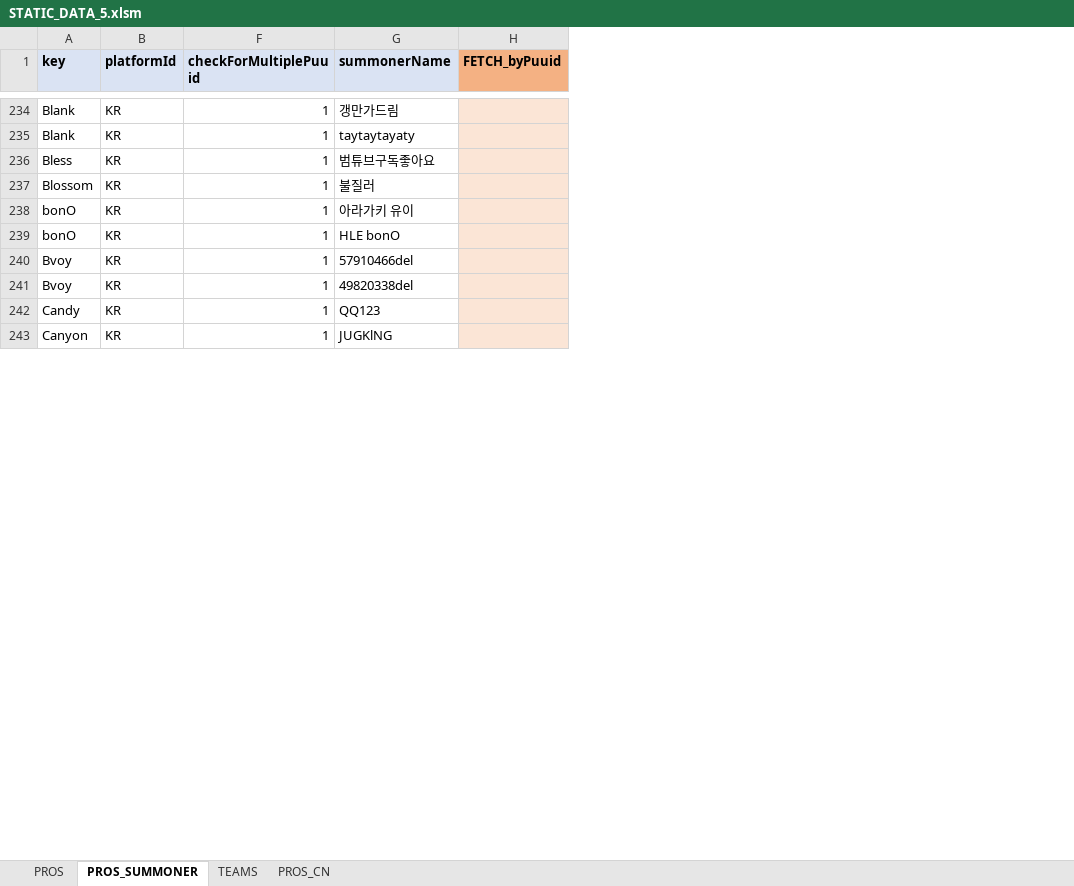
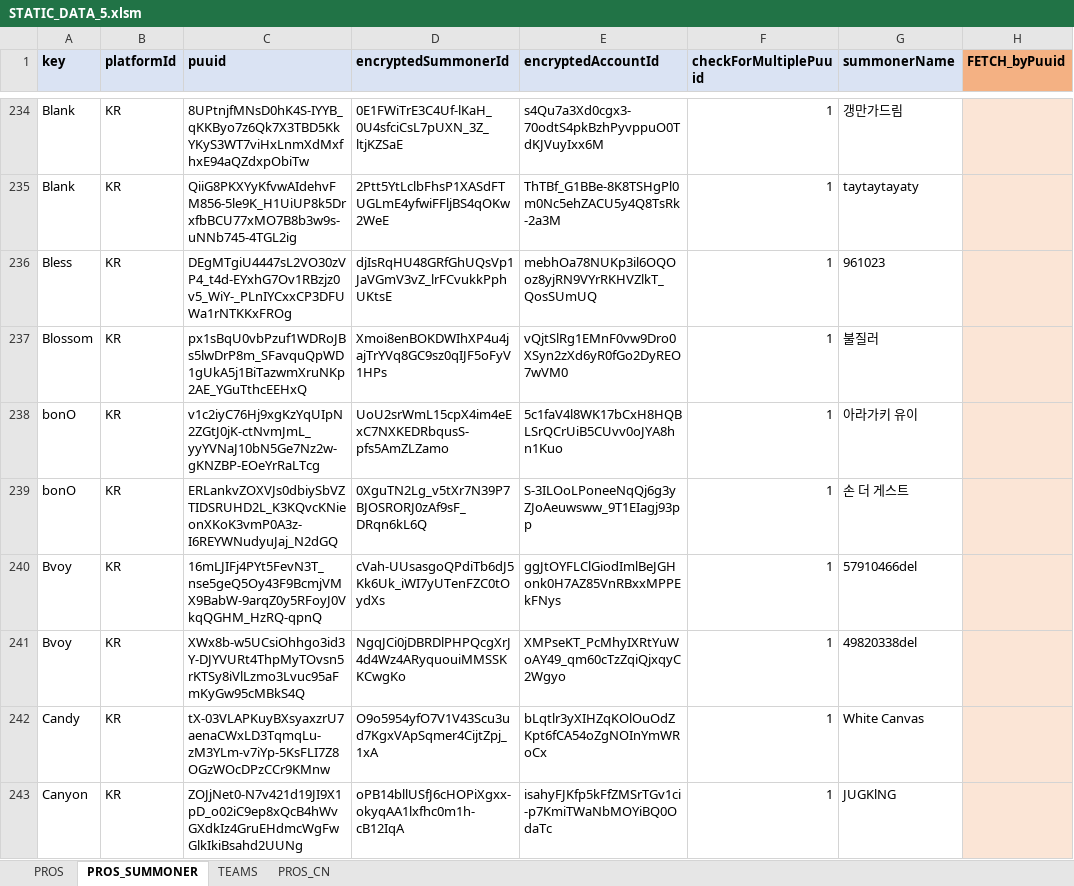
Before and after one commit to hk86/lolvvv-assets, an Excel workbook: private/STATIC_DATA_5.xlsm, sheet PROS_SUMMONER, drawn as a sheet; only a part is shown, gaps mark what is left out; values as stored, in another font and other column widths than the file's, no borders; conditional formats not drawn; the diff covers the shown part only; the diff names each change by its address in the sheet, - before the commit and + after, or states it on an @@ line.

```diff
--- a/private/STATIC_DATA_5.xlsm (sheet PROS_SUMMONER)
+++ b/private/STATIC_DATA_5.xlsm (sheet PROS_SUMMONER)
@@ column C (puuid) unhidden, rows 234-243: 8UPtnjfMNsD0hK4S-IYYB_qKKByo7z6Qk7X3TBD5KkYKyS3WT7viHxLnmXdMxfhxE94aQZdxpObiTw | QiiG8PKXYyKfvwAIdehvFM856-5le9K_H1UiUP8k5DrxfbBCU77xMO7B8b3w9s-uNNb745-4TGL2ig | DEgMTgiU4447sL2VO30zVP4_t4d-EYxhG7Ov1RBzjz0v5_WiY-_PLnIYCxxCP3DFUWa1rNTKKxFROg | px1sBqU0vbPzuf1WDRoJBs5lwDrP8m_SFavquQpWD1gUkA5j1BiTazwmXruNKp2AE_YGuTthcEEHxQ | v1c2iyC76Hj9xgKzYqUIpN2ZGtJ0jK-ctNvmJmL_yyYVNaJ10bN5Ge7Nz2w-gKNZBP-EOeYrRaLTcg | ERLankvZOXVJs0dbiySbVZTIDSRUHD2L_K3KQvcKNieonXKoK3vmP0A3z-I6REYWNudyuJaj_N2dGQ | 16mLJIFj4PYt5FevN3T_nse5geQ5Oy43F9BcmjVMX9BabW-9arqZ0y5RFoyJ0VkqQGHM_HzRQ-qpnQ | XWx8b-w5UCsiOhhgo3id3Y-DJYVURt4ThpMyTOvsn5rKTSy8iVlLzmo3Lvuc95aFmKyGw95cMBkS4Q | tX-03VLAPKuyBXsyaxzrU7aenaCWxLD3TqmqLu-zM3YLm-v7iYp-5KsFLI7Z8OGzWOcDPzCCr9KMnw | ZOJjNet0-N7v421d19JI9X1pD_o02iC9ep8xQcB4hWvGXdkIz4GruEHdmcWgFwGlkIkiBsahd2UUNg @@
@@ column D (encryptedSummonerId) unhidden, rows 234-243: 0E1FWiTrE3C4Uf-lKaH_0U4sfciCsL7pUXN_3Z_ltjKZSaE | 2Ptt5YtLclbFhsP1XASdFTUGLmE4yfwiFFljBS4qOKw2WeE | djIsRqHU48GRfGhUQsVp1JaVGmV3vZ_lrFCvukkPphUKtsE | Xmoi8enBOKDWIhXP4u4jajTrYVq8GC9sz0qIJF5oFyV1HPs | UoU2srWmL15cpX4im4eExC7NXKEDRbqusS-pfs5AmZLZamo | 0XguTN2Lg_v5tXr7N39P7BJOSRORJ0zAf9sF_DRqn6kL6Q | cVah-UUsasgoQPdiTb6dJ5Kk6Uk_iWI7yUTenFZC0tOydXs | NgqJCi0jDBRDlPHPQcgXrJ4d4Wz4ARyquouiMMSSKKCwgKo | O9o5954yfO7V1V43Scu3ud7KgxVApSqmer4CijtZpj_1xA | oPB14bllUSfJ6cHOPiXgxx-okyqAA1lxfhc0m1h-cB12IqA @@
@@ column E (encryptedAccountId) unhidden, rows 234-243: s4Qu7a3Xd0cgx3-70odtS4pkBzhPyvppuO0TdKJVuyIxx6M | ThTBf_G1BBe-8K8TSHgPl0m0Nc5ehZACU5y4Q8TsRk-2a3M | mebhOa78NUKp3il6OQOoz8yjRN9VYrRKHVZlkT_QosSUmUQ | vQjtSlRg1EMnF0vw9Dro0XSyn2zXd6yR0fGo2DyREO7wVM0 | 5c1faV4l8WK17bCxH8HQBLSrQCrUiB5CUvv0oJYA8hn1Kuo | S-3ILOoLPoneeNqQj6g3yZJoAeuwsww_9T1EIagj93pp | ggJtOYFLClGiodImlBeJGHonk0H7AZ85VnRBxxMPPEkFNys | XMPseKT_PcMhyIXRtYuWoAY49_qm60cTzZqiQjxqyC2Wgyo | bLqtlr3yXIHZqKOlOuOdZKpt6fCA54oZgNOInYmWRoCx | isahyFJKfp5kFfZMSrTGv1ci-p7KmiTWaNbMOYiBQ0OdaTc @@
-G236 (summonerName): 범튜브구독좋아요
+G236 (summonerName): 961023
-G239 (summonerName): HLE bonO
+G239 (summonerName): 손 더 게스트
-G242 (summonerName): QQ123
+G242 (summonerName): White Canvas
```
Also changed, not shown: 1 removed row, 1 moved row and 202 edited cells elsewhere in this sheet, sheet PROS, sheet TEAMS, formulas that keep their value, hidden cells, private/INDIVIDUAL_LOCALIZATIONS_UI_7.xlsx, private/ITEMS_1.xlsx.
